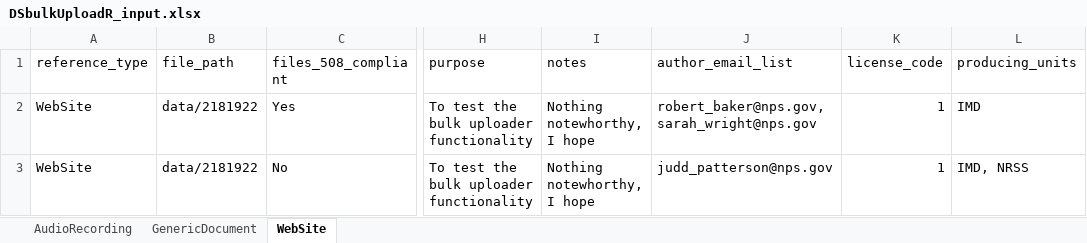
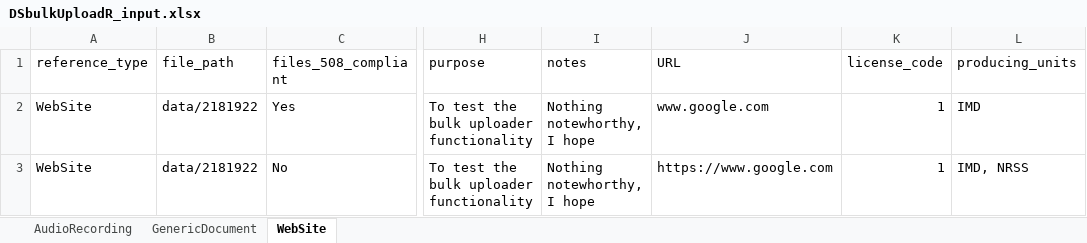
Before and after one commit to RobLBaker/DSbulkUploadR, an Excel workbook: inst/extdata/DSbulkUploadR_input.xlsx, sheet WebSite, drawn as a sheet; only a part is shown, gaps mark what is left out; values as stored, in another font and other column widths than the file's, no borders; the diff names each change by its address in the sheet, - before the commit and + after, or states it on an @@ line.

Commit message:
update xlsx

```diff
--- a/inst/extdata/DSbulkUploadR_input.xlsx (sheet WebSite)
+++ b/inst/extdata/DSbulkUploadR_input.xlsx (sheet WebSite)
-J1: author_email_list
+J1: URL
-J2 (URL): robert_baker@nps.gov, sarah_wright@nps.gov
+J2 (URL): www.google.com
-J3 (URL): judd_patterson@nps.gov
+J3 (URL): https://www.google.com
```
